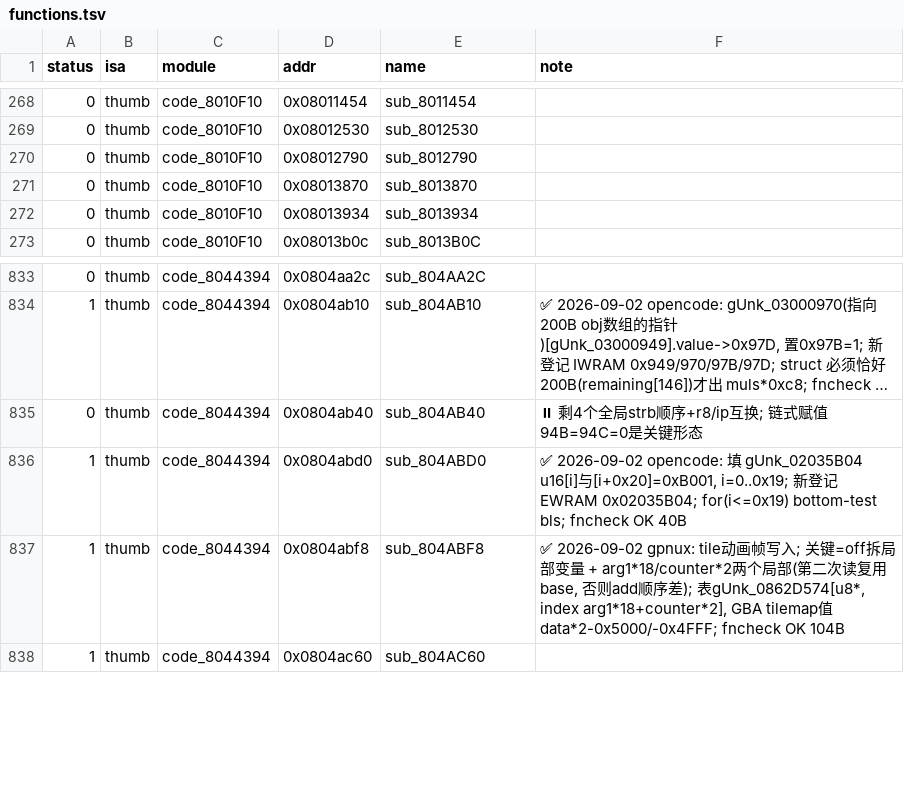
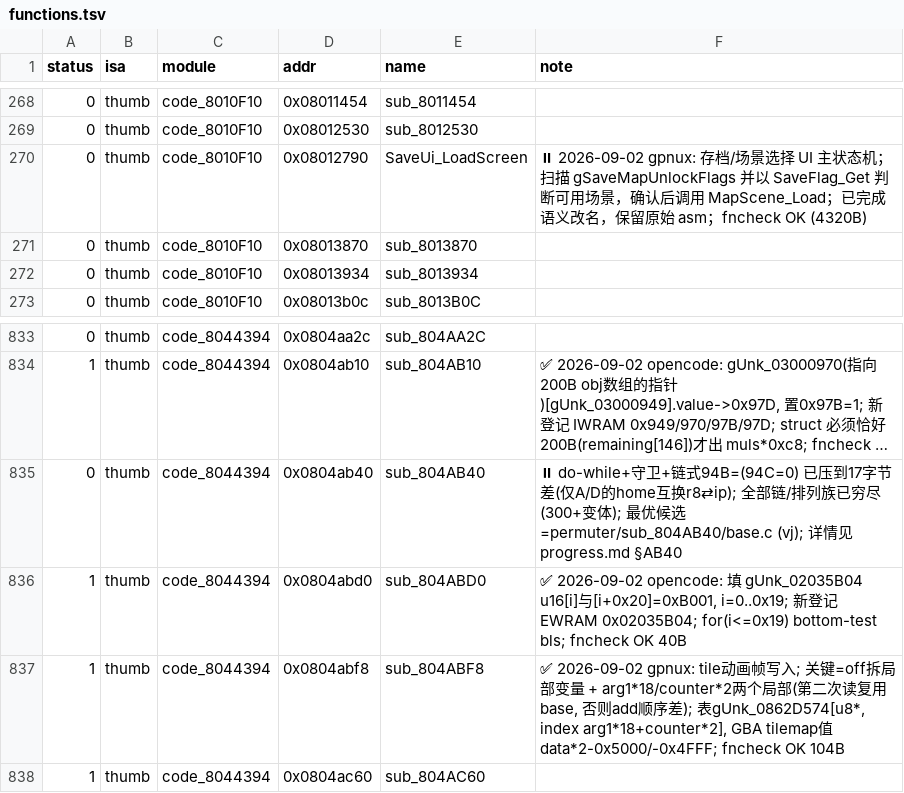
Before and after one commit to defcdgg/ll, a TSV file: functions.tsv, drawn as a sheet; only a part is shown, gaps mark what is left out; long unchanged cells end in …; the diff names each change by its address in the sheet, - before the commit and + after, or states it on an @@ line.

```diff
--- a/functions.tsv
+++ b/functions.tsv
-E270 (name): sub_8012790
+E270 (name): SaveUi_LoadScreen
-F270 (note): (empty)
+F270 (note): ⏸ 2026-09-02 gpnux: 存档/场景选择 UI 主状态机；扫描 gSaveMapUnlockFlags 并以 SaveFlag_Get 判断可用场景，确认后调用 MapScene_Load；已完成语义改名，保留原始 asm；fncheck OK (4320B)
-F835 (note): ⏸ 剩4个全局strb顺序+r8/ip互换; 链式赋值94B=94C=0是关键形态
+F835 (note): ⏸ do-while+守卫+链式94B=(94C=0) 已压到17字节差(仅A/D的home互换r8⇄ip); 全部链/排列族已穷尽(300+变体); 最优候选=permuter/sub_804AB40/base.c (vj); 详情见 progress.md §AB40
```
Also changed, not shown: docs/reports/functions.csv, 20 other files.
